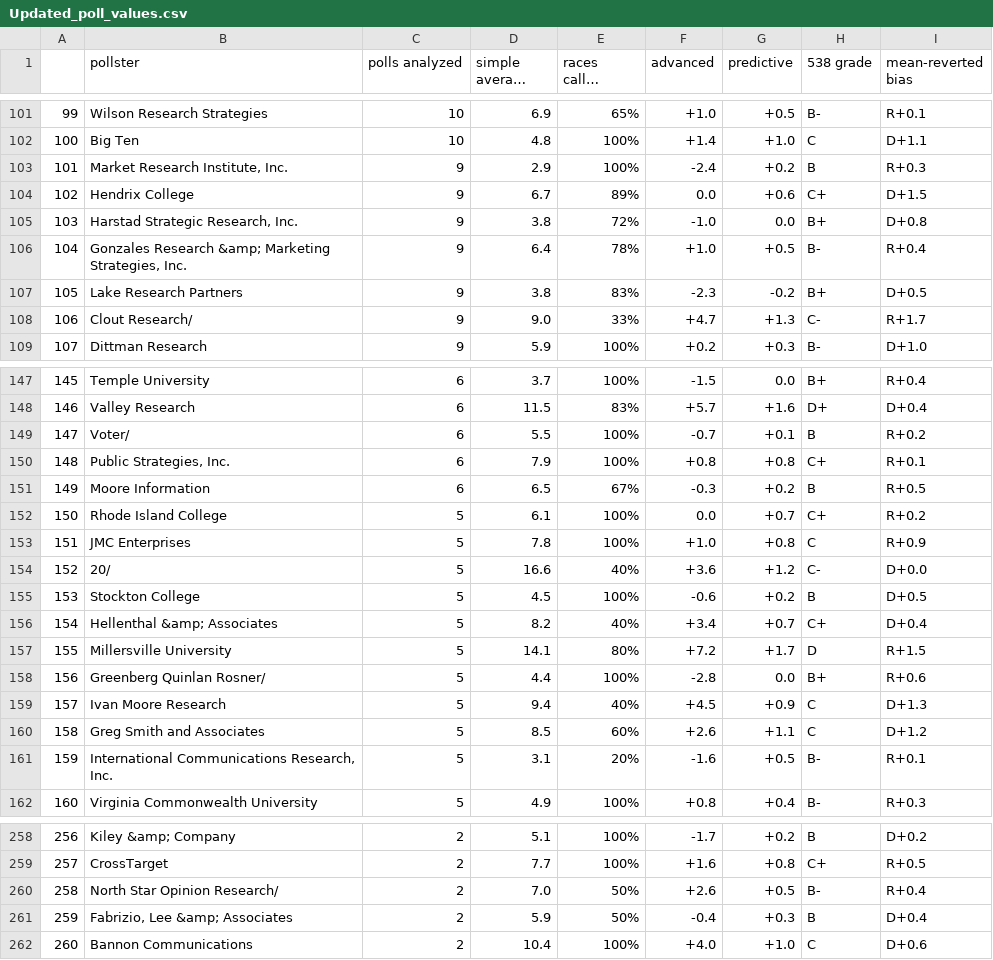
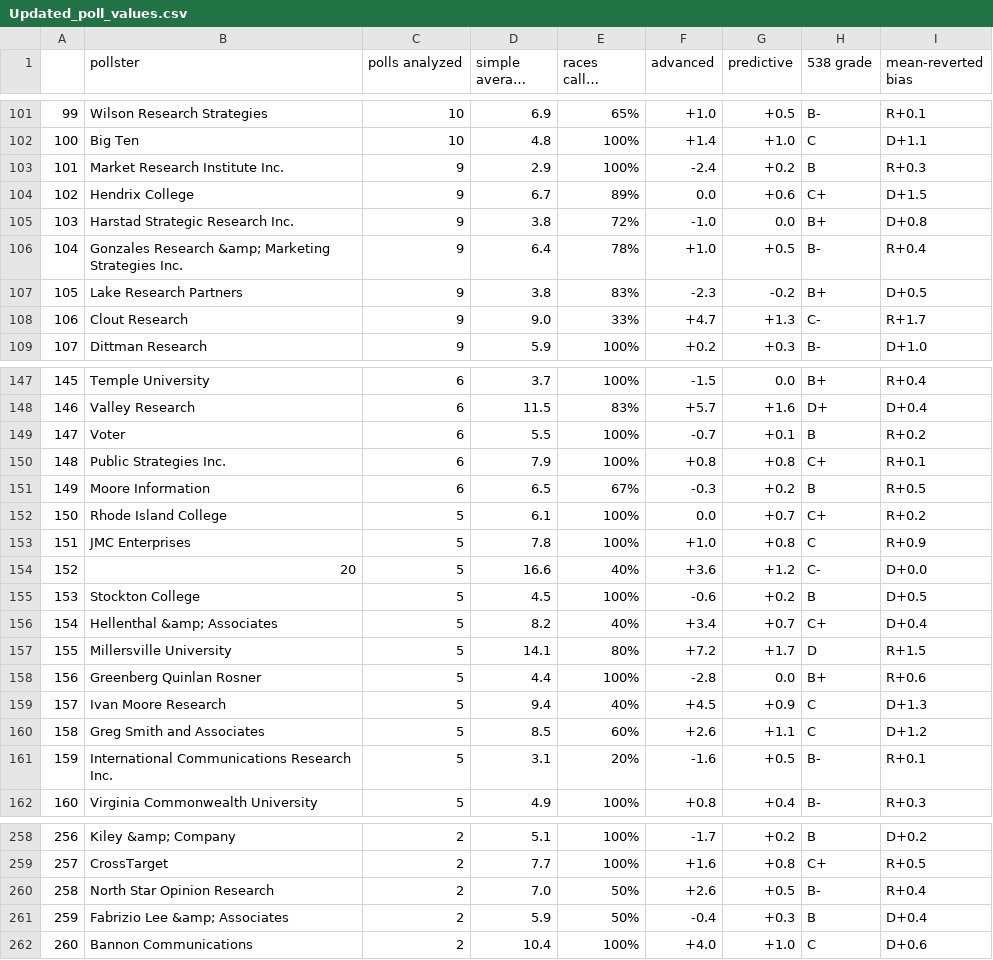
Before and after one commit to TannerGiddings21/MAT4376_Project1, a CSV file: Updated_poll_values.csv, drawn as a sheet; only a part is shown, gaps mark what is left out; long unchanged cells end in …; the diff covers the shown part only.

```diff
--- a/Updated_poll_values.csv
+++ b/Updated_poll_values.csv
@@ -102,8 +102,8 @@
 100,Big Ten,10,4.8,100%,+1.4,+1.0,C,D+1.1
-101,"Market Research Institute, Inc.",9,2.9,100%,-2.4,+0.2,B,R+0.3
+101,Market Research Institute Inc.,9,2.9,100%,-2.4,+0.2,B,R+0.3
 102,Hendrix College,9,6.7,89%,0.0,+0.6,C+,D+1.5
-103,"Harstad Strategic Research, Inc.",9,3.8,72%,-1.0,0.0,B+,D+0.8
-104,"Gonzales Research &amp; Marketing Strategies, Inc.",9,6.4,78%,+1.0,+0.5,B-,R+0.4
+103,Harstad Strategic Research Inc.,9,3.8,72%,-1.0,0.0,B+,D+0.8
+104,Gonzales Research &amp; Marketing Strategies Inc.,9,6.4,78%,+1.0,+0.5,B-,R+0.4
 105,Lake Research Partners,9,3.8,83%,-2.3,-0.2,B+,D+0.5
-106,Clout Research/,9,9.0,33%,+4.7,+1.3,C-,R+1.7
+106,Clout Research,9,9.0,33%,+4.7,+1.3,C-,R+1.7
 107,Dittman Research,9,5.9,100%,+0.2,+0.3,B-,D+1.0
@@ -148,4 +148,4 @@
 146,Valley Research,6,11.5,83%,+5.7,+1.6,D+,D+0.4
-147,Voter/,6,5.5,100%,-0.7,+0.1,B,R+0.2
-148,"Public Strategies, Inc.",6,7.9,100%,+0.8,+0.8,C+,R+0.1
+147,Voter,6,5.5,100%,-0.7,+0.1,B,R+0.2
+148,Public Strategies Inc.,6,7.9,100%,+0.8,+0.8,C+,R+0.1
 149,Moore Information,6,6.5,67%,-0.3,+0.2,B,R+0.5
@@ -153,3 +153,3 @@
 151,JMC Enterprises,5,7.8,100%,+1.0,+0.8,C,R+0.9
-152,20/,5,16.6,40%,+3.6,+1.2,C-,D+0.0
+152,20,5,16.6,40%,+3.6,+1.2,C-,D+0.0
 153,Stockton College,5,4.5,100%,-0.6,+0.2,B,D+0.5
@@ -157,6 +157,6 @@
 155,Millersville University,5,14.1,80%,+7.2,+1.7,D,R+1.5
-156,Greenberg Quinlan Rosner/,5,4.4,100%,-2.8,0.0,B+,R+0.6
+156,Greenberg Quinlan Rosner,5,4.4,100%,-2.8,0.0,B+,R+0.6
 157,Ivan Moore Research,5,9.4,40%,+4.5,+0.9,C,D+1.3
 158,Greg Smith and Associates,5,8.5,60%,+2.6,+1.1,C,D+1.2
-159,"International Communications Research, Inc.",5,3.1,20%,-1.6,+0.5,B-,R+0.1
+159,International Communications Research Inc.,5,3.1,20%,-1.6,+0.5,B-,R+0.1
 160,Virginia Commonwealth University,5,4.9,100%,+0.8,+0.4,B-,R+0.3
@@ -259,4 +259,4 @@
 257,CrossTarget,2,7.7,100%,+1.6,+0.8,C+,R+0.5
-258,North Star Opinion Research/,2,7.0,50%,+2.6,+0.5,B-,R+0.4
-259,"Fabrizio, Lee &amp; Associates",2,5.9,50%,-0.4,+0.3,B,D+0.4
+258,North Star Opinion Research,2,7.0,50%,+2.6,+0.5,B-,R+0.4
+259,Fabrizio Lee &amp; Associates,2,5.9,50%,-0.4,+0.3,B,D+0.4
 260,Bannon Communications,2,10.4,100%,+4.0,+1.0,C,D+0.6
```
Also changed, not shown: 38 edited cells elsewhere in this file.
